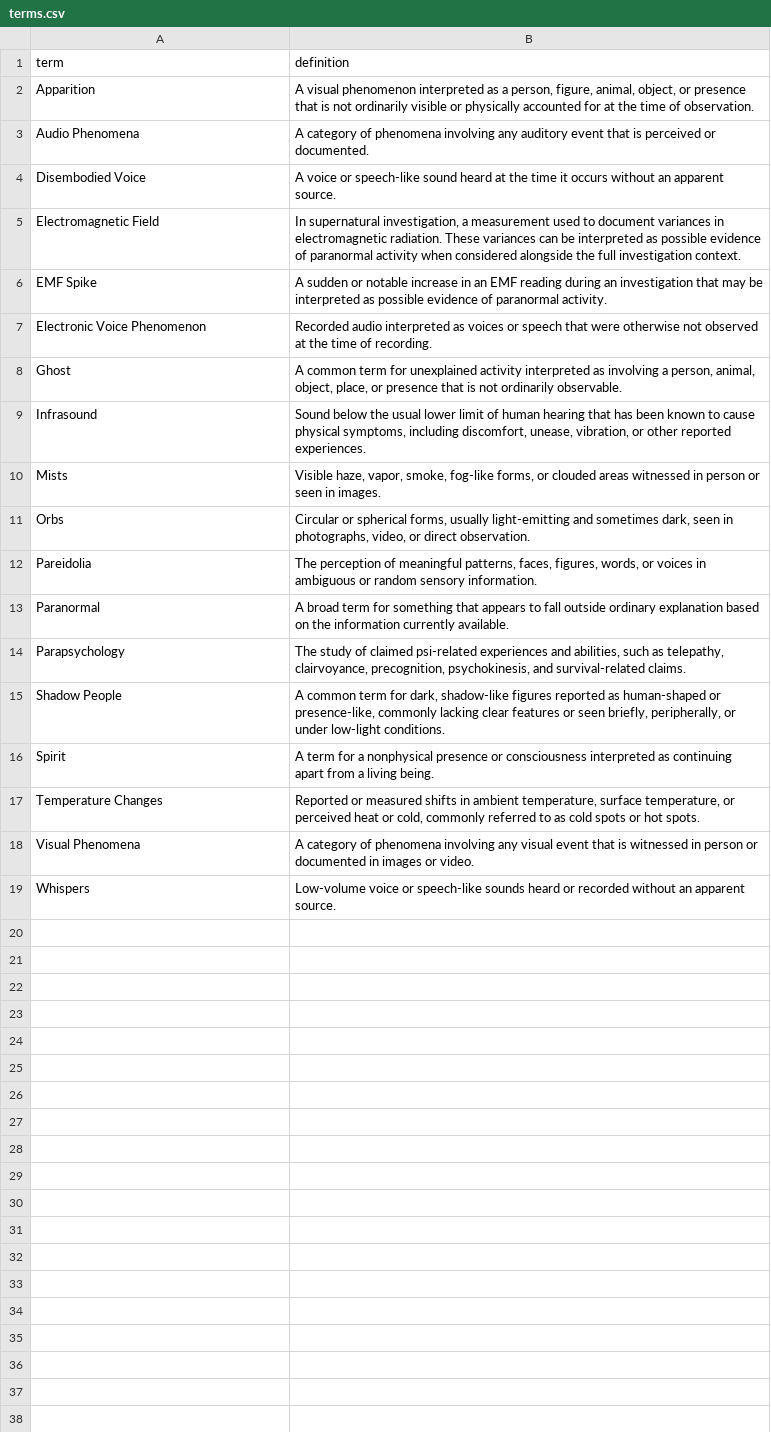
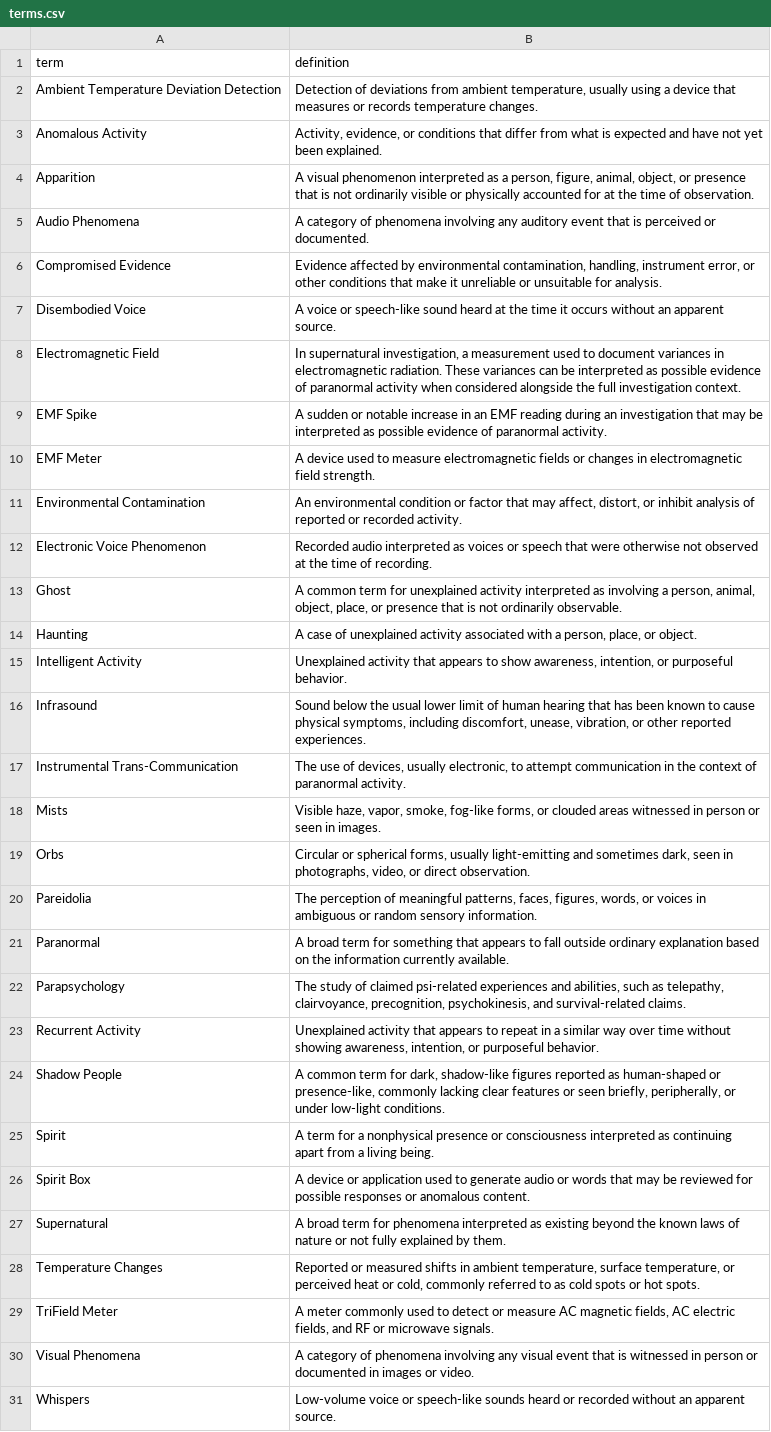
Before and after one commit to Institute-of-Ghost-Science/igs-terminology, a CSV file: terms.csv, drawn as a sheet; the diff names each change by its address in the sheet, - before the commit and + after, or states it on an @@ line.

Commit message:
Add paranormal investigation terminology

```diff
--- a/terms.csv
+++ b/terms.csv
+row 2: Ambient Temperature Deviation Detection | Detection of deviations from ambient temperature, usually using a device that measures or records temperature changes.
+row 3: Anomalous Activity | Activity, evidence, or conditions that differ from what is expected and have not yet been explained.
+row 6: Compromised Evidence | Evidence affected by environmental contamination, handling, instrument error, or other conditions that make it unreliable or unsuitable for analysis.
+row 10: EMF Meter | A device used to measure electromagnetic fields or changes in electromagnetic field strength.
+row 11: Environmental Contamination | An environmental condition or factor that may affect, distort, or inhibit analysis of reported or recorded activity.
+row 14: Haunting | A case of unexplained activity associated with a person, place, or object.
+row 15: Intelligent Activity | Unexplained activity that appears to show awareness, intention, or purposeful behavior.
+row 17: Instrumental Trans-Communication | The use of devices, usually electronic, to attempt communication in the context of paranormal activity.
+row 23: Recurrent Activity | Unexplained activity that appears to repeat in a similar way over time without showing awareness, intention, or purposeful behavior.
+row 26: Spirit Box | A device or application used to generate audio or words that may be reviewed for possible responses or anomalous content.
+row 27: Supernatural | A broad term for phenomena interpreted as existing beyond the known laws of nature or not fully explained by them.
+row 29: TriField Meter | A meter commonly used to detect or measure AC magnetic fields, AC electric fields, and RF or microwave signals.
```
Also changed, not shown: 1 other file.
